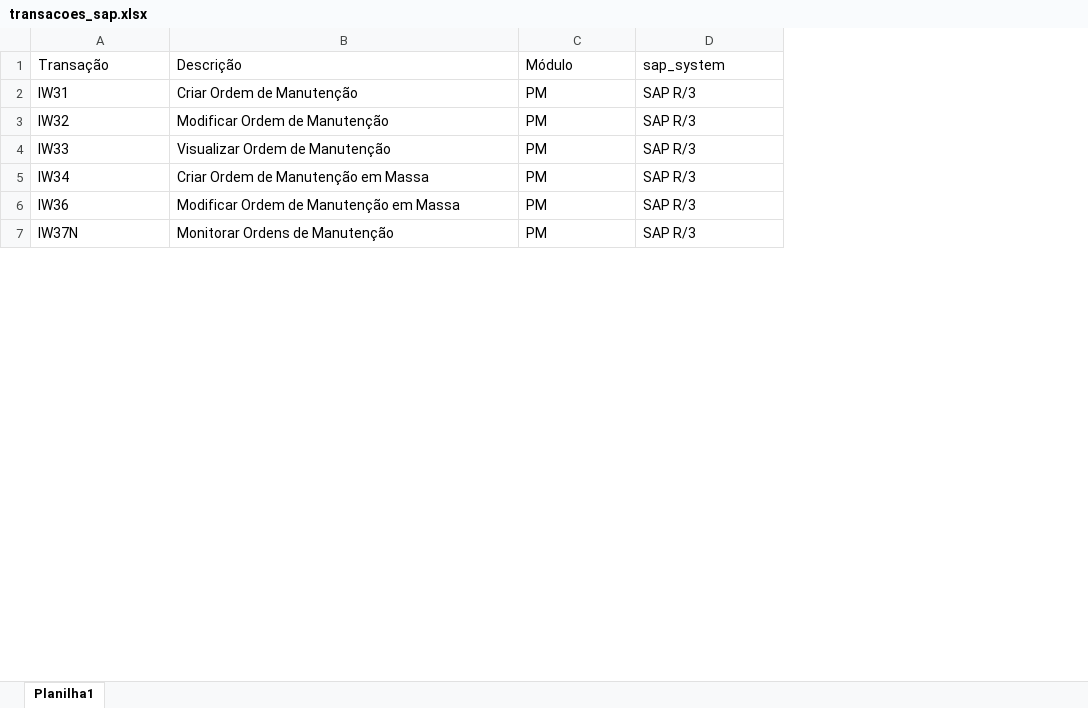
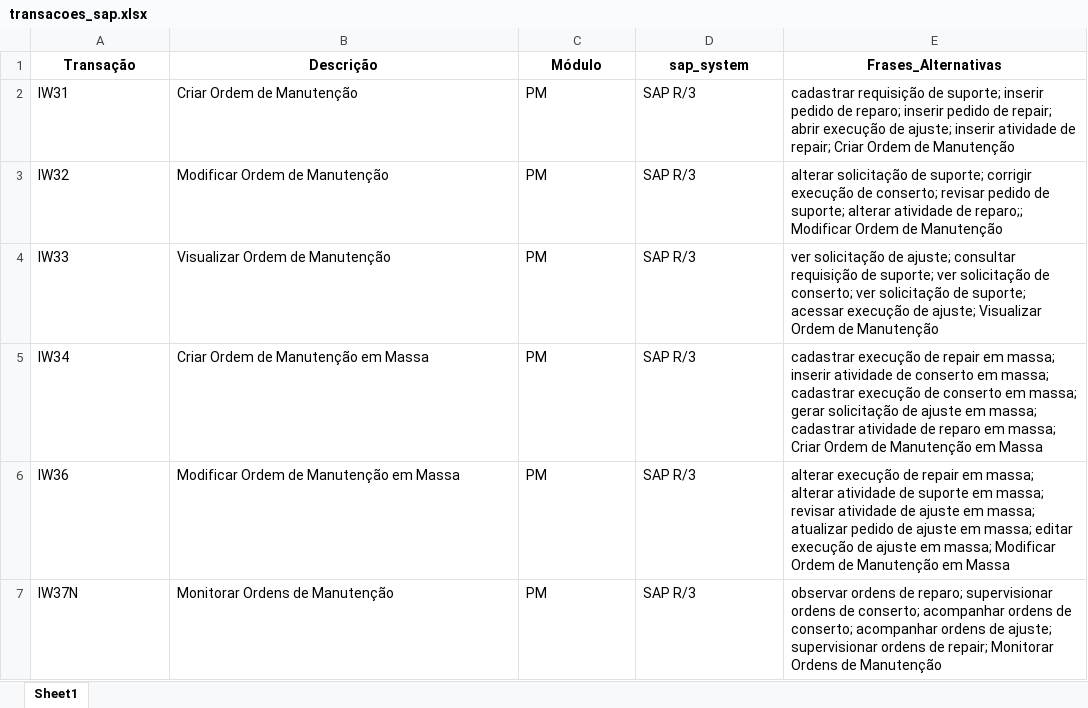
Before and after one commit to larissafeitosa24/meu-dicionario-sap, an Excel workbook: transacoes_sap.xlsx, sheet Sheet1, drawn as a sheet; only a part is shown; values as stored, in another font and other column widths than the file's, no borders; the diff covers the shown part only; the diff names each change by its address in the sheet, - before the commit and + after, or states it on an @@ line.

Commit message:
Add files via upload

```diff
--- a/transacoes_sap.xlsx (sheet Sheet1)
+++ b/transacoes_sap.xlsx (sheet Sheet1)
-sheet tab: Planilha1
+sheet tab: Sheet1
+column E (Frases_Alternativas), rows 2-7: cadastrar requisição de suporte; inserir pedido de reparo; inserir pedido de repair; abrir execução de ajuste; inserir atividade de repair; Criar Ordem de Manutenção | alterar solicitação de suporte; corrigir execução de conserto; revisar pedido de suporte; alterar atividade de reparo;; Modificar Ordem de Manutenção | ver solicitação de ajuste; consultar requisição de suporte; ver solicitação de conserto; ver solicitação de suporte; acessar execução de ajuste; Visualizar Ordem de Manutenção | cadastrar execução de repair em massa; inserir atividade de conserto em massa; cadastrar execução de conserto em massa; gerar solicitação de ajuste em massa; cadastrar atividade de reparo em massa; Criar Ordem de Manutenção em Massa | alterar execução de repair em massa; alterar atividade de suporte em massa; revisar atividade de ajuste em massa; atualizar pedido de ajuste em massa; editar execução de ajuste em massa; Modificar Ordem de Manutenção em Massa | observar ordens de reparo; supervisionar ordens de conserto; acompanhar ordens de conserto; acompanhar ordens de ajuste; supervisionar ordens de repair; Monitorar Ordens de Manutenção
@@ A1:D1 bold: off → on, alignment: left → center @@
```
Also changed, not shown: 13 edited cells elsewhere in this sheet.
